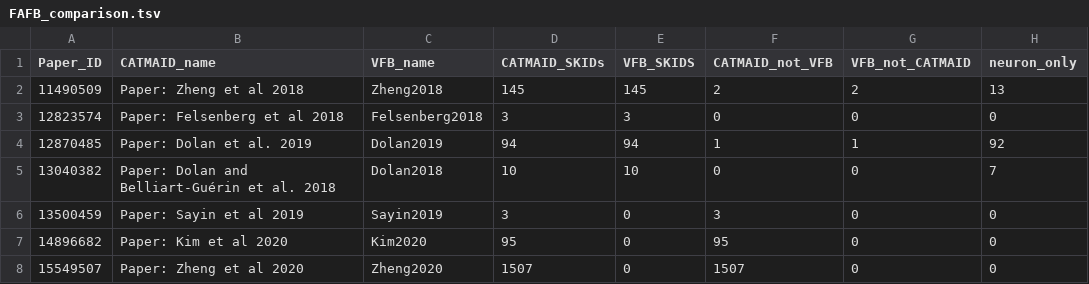
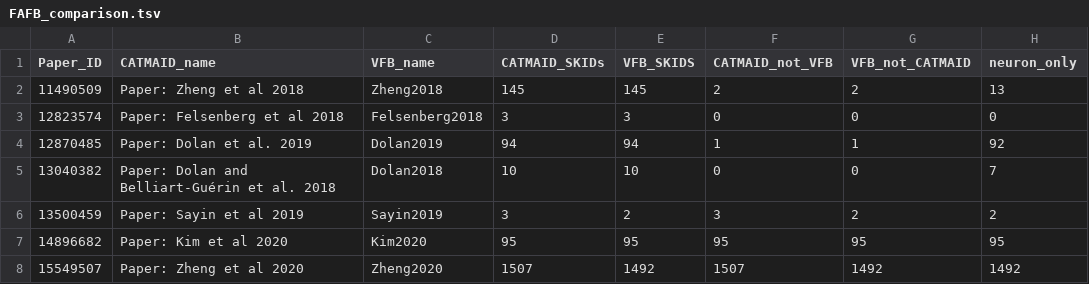
Before and after one commit to VirtualFlyBrain/VFB_reporting_results, a TSV file: FAFB_comparison.tsv, drawn as a sheet.

```diff
--- a/FAFB_comparison.tsv
+++ b/FAFB_comparison.tsv
@@ -5,4 +5,4 @@ Paper_ID	CATMAID_name	VFB_name	CATMAID_SKIDs	VFB_SKIDS	CATMAID_not_VFB	VFB_not_C
 13040382	Paper: Dolan and Belliart-Guérin et al. 2018	Dolan2018	10	10	0	0	7
-13500459	Paper: Sayin et al 2019	Sayin2019	3	0	3	0	0
-14896682	Paper: Kim et al 2020	Kim2020	95	0	95	0	0
-15549507	Paper: Zheng et al 2020	Zheng2020	1507	0	1507	0	0
+13500459	Paper: Sayin et al 2019	Sayin2019	3	2	3	2	2
+14896682	Paper: Kim et al 2020	Kim2020	95	95	95	95	95
+15549507	Paper: Zheng et al 2020	Zheng2020	1507	1492	1507	1492	1492
```
Also changed, not shown: 2 other files.
